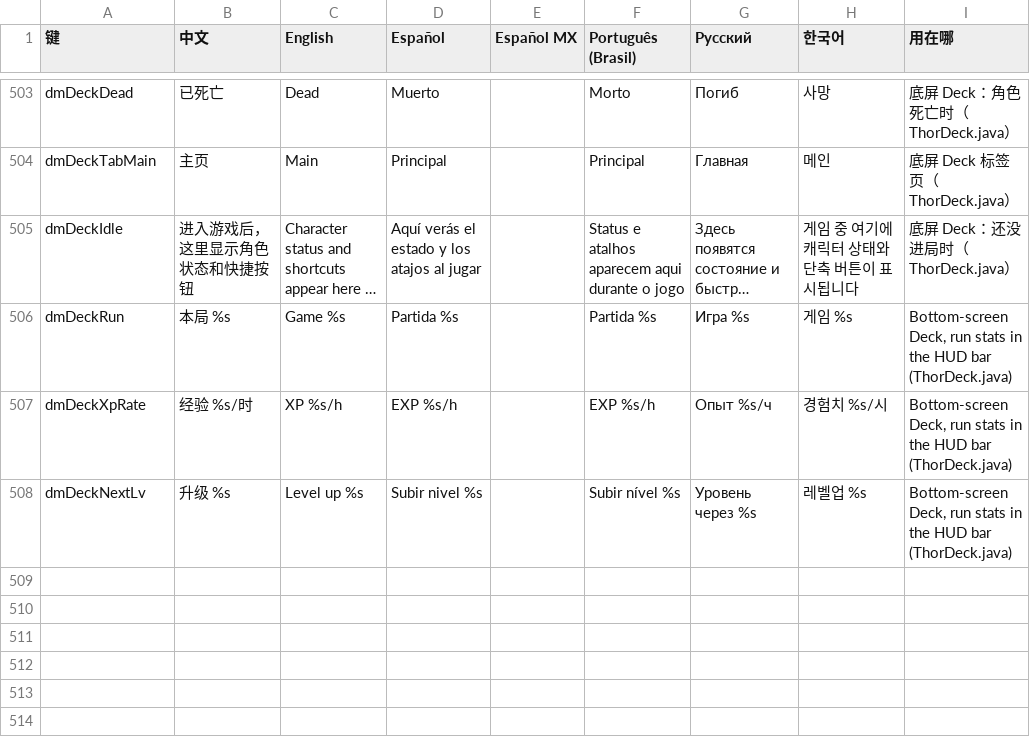
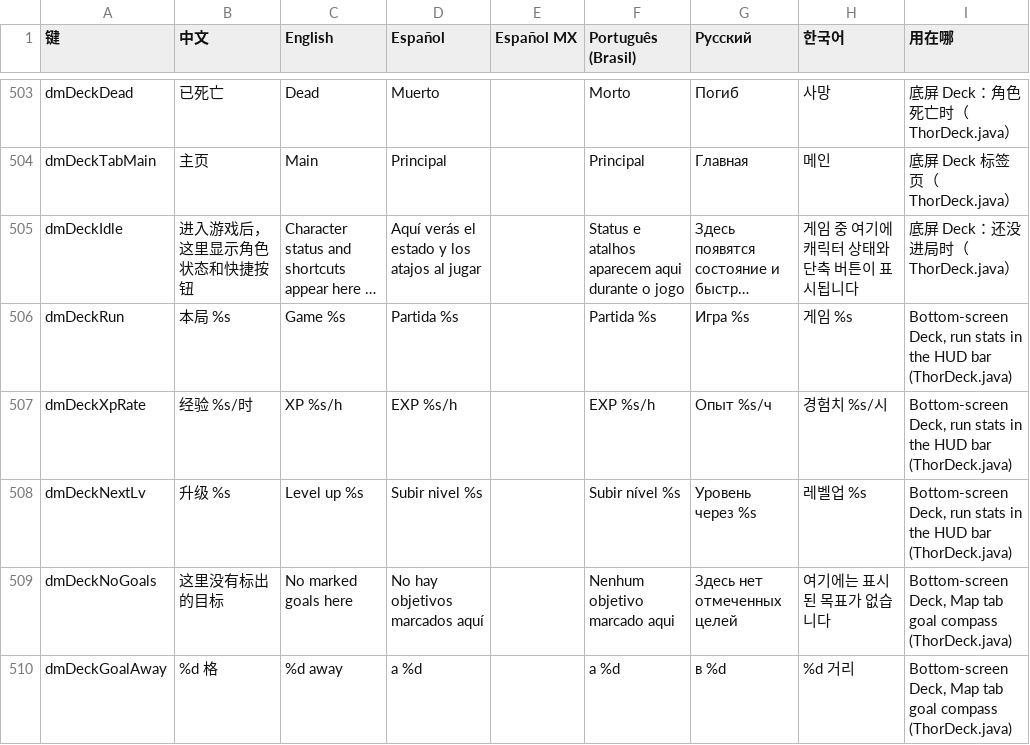
Before and after one commit to nkhdo/d2r-mobile, a TSV file: dm/i18n/ui_text.tsv, drawn as a sheet; only a part is shown, gaps mark what is left out; long unchanged cells end in ….

```diff
--- a/dm/i18n/ui_text.tsv
+++ b/dm/i18n/ui_text.tsv
@@ -508 +508,3 @@ dmDeckXpRate	经验 %s/时	XP %s/h	EXP %s/h		EXP %s/h	Опыт %s/ч	경험치 %
 dmDeckNextLv	升级 %s	Level up %s	Subir nivel %s		Subir nível %s	Уровень через %s	레벨업 %s	Bottom-screen Deck, run stats in the HUD bar (ThorDeck.java)
+dmDeckNoGoals	这里没有标出的目标	No marked goals here	No hay objetivos marcados aquí		Nenhum objetivo marcado aqui	Здесь нет отмеченных целей	여기에는 표시된 목표가 없습니다	Bottom-screen Deck, Map tab goal compass (ThorDeck.java)
+dmDeckGoalAway	%d 格	%d away	a %d		a %d	в %d	%d 거리	Bottom-screen Deck, Map tab goal compass (ThorDeck.java)
```
Also changed, not shown: 8 other files.
